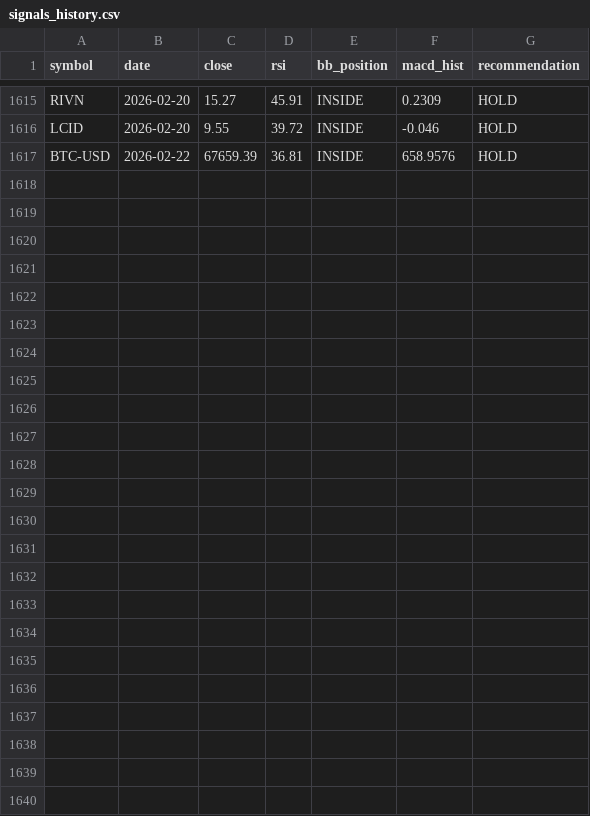
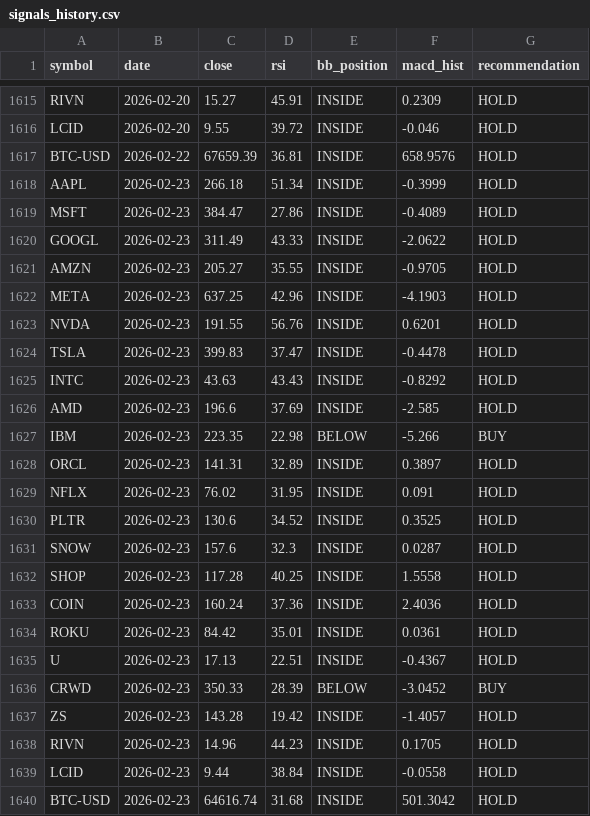
Before and after one commit to Warren27026/pipeline_collecte_donnees, a CSV file: data/signals_history.csv, drawn as a sheet; only a part is shown, gaps mark what is left out.

```diff
--- a/data/signals_history.csv
+++ b/data/signals_history.csv
@@ -1617 +1617,24 @@ LCID,2026-02-20,9.55,39.72,INSIDE,-0.046,HOLD
 BTC-USD,2026-02-22,67659.39,36.81,INSIDE,658.9576,HOLD
+AAPL,2026-02-23,266.18,51.34,INSIDE,-0.3999,HOLD
+MSFT,2026-02-23,384.47,27.86,INSIDE,-0.4089,HOLD
+GOOGL,2026-02-23,311.49,43.33,INSIDE,-2.0622,HOLD
+AMZN,2026-02-23,205.27,35.55,INSIDE,-0.9705,HOLD
+META,2026-02-23,637.25,42.96,INSIDE,-4.1903,HOLD
+NVDA,2026-02-23,191.55,56.76,INSIDE,0.6201,HOLD
+TSLA,2026-02-23,399.83,37.47,INSIDE,-0.4478,HOLD
+INTC,2026-02-23,43.63,43.43,INSIDE,-0.8292,HOLD
+AMD,2026-02-23,196.6,37.69,INSIDE,-2.585,HOLD
+IBM,2026-02-23,223.35,22.98,BELOW,-5.266,BUY
+ORCL,2026-02-23,141.31,32.89,INSIDE,0.3897,HOLD
+NFLX,2026-02-23,76.02,31.95,INSIDE,0.091,HOLD
+PLTR,2026-02-23,130.6,34.52,INSIDE,0.3525,HOLD
+SNOW,2026-02-23,157.6,32.3,INSIDE,0.0287,HOLD
+SHOP,2026-02-23,117.28,40.25,INSIDE,1.5558,HOLD
+COIN,2026-02-23,160.24,37.36,INSIDE,2.4036,HOLD
+ROKU,2026-02-23,84.42,35.01,INSIDE,0.0361,HOLD
+U,2026-02-23,17.13,22.51,INSIDE,-0.4367,HOLD
+CRWD,2026-02-23,350.33,28.39,BELOW,-3.0452,BUY
+ZS,2026-02-23,143.28,19.42,INSIDE,-1.4057,HOLD
+RIVN,2026-02-23,14.96,44.23,INSIDE,0.1705,HOLD
+LCID,2026-02-23,9.44,38.84,INSIDE,-0.0558,HOLD
+BTC-USD,2026-02-23,64616.74,31.68,INSIDE,501.3042,HOLD
```
Also changed, not shown: data/AAPL_features.csv, data/GOOGL_features.csv, 53 other files.
